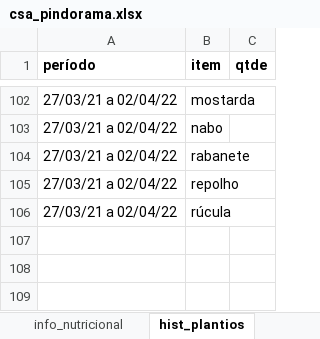
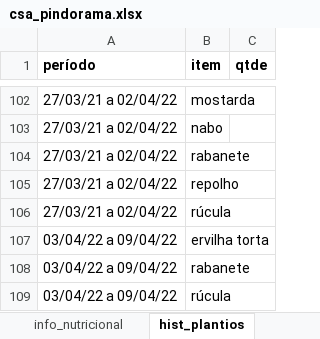
Before and after one commit to renato-favarin/web_app_CSA, an Excel workbook: data/csa_pindorama.xlsx, sheet hist_plantios, drawn as a sheet; only a part is shown, gaps mark what is left out; values as stored, in another font and other column widths than the file's, no borders; the diff names each change by its address in the sheet, - before the commit and + after, or states it on an @@ line.

```diff
--- a/data/csa_pindorama.xlsx (sheet hist_plantios)
+++ b/data/csa_pindorama.xlsx (sheet hist_plantios)
+row 107: 03/04/22 a 09/04/22 | ervilha torta
+row 108: 03/04/22 a 09/04/22 | rabanete
+row 109: 03/04/22 a 09/04/22 | rúcula
```
Also changed, not shown: sheet produtos.
